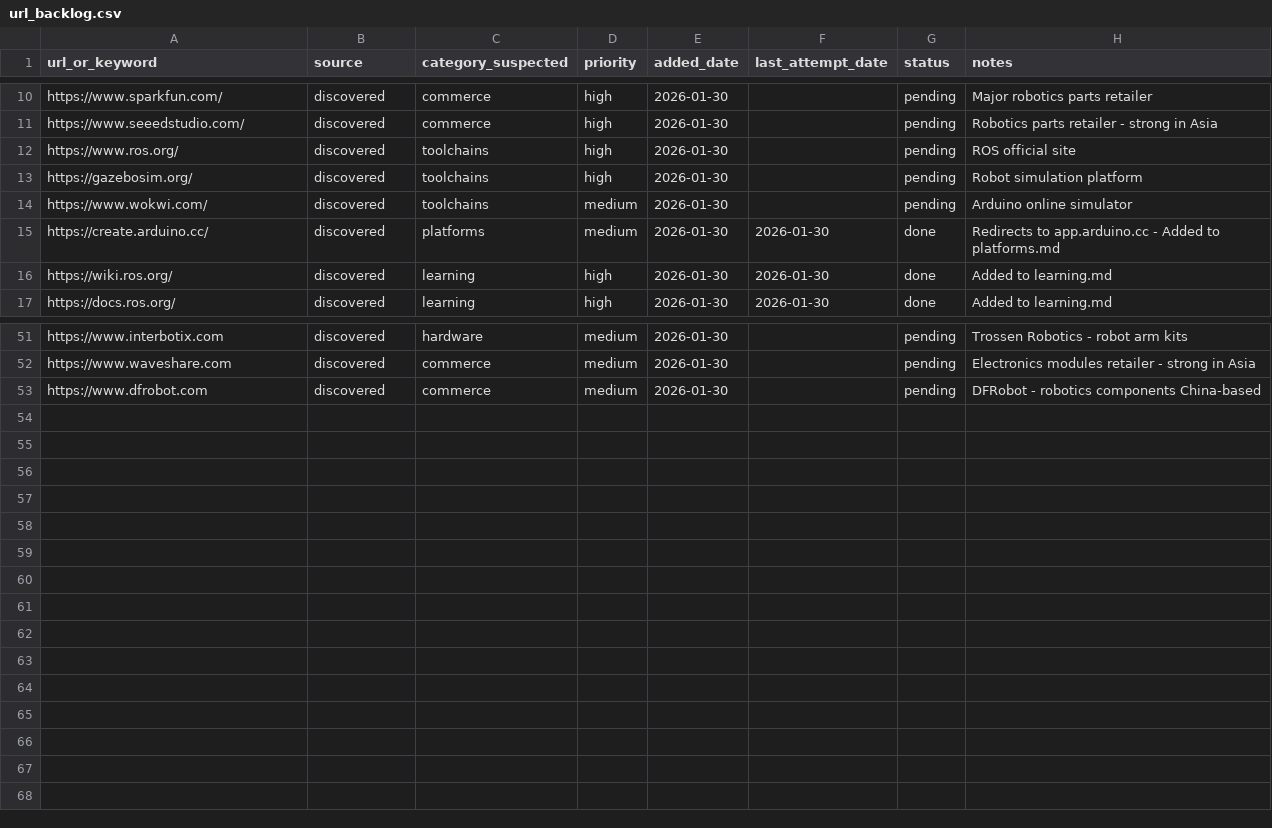
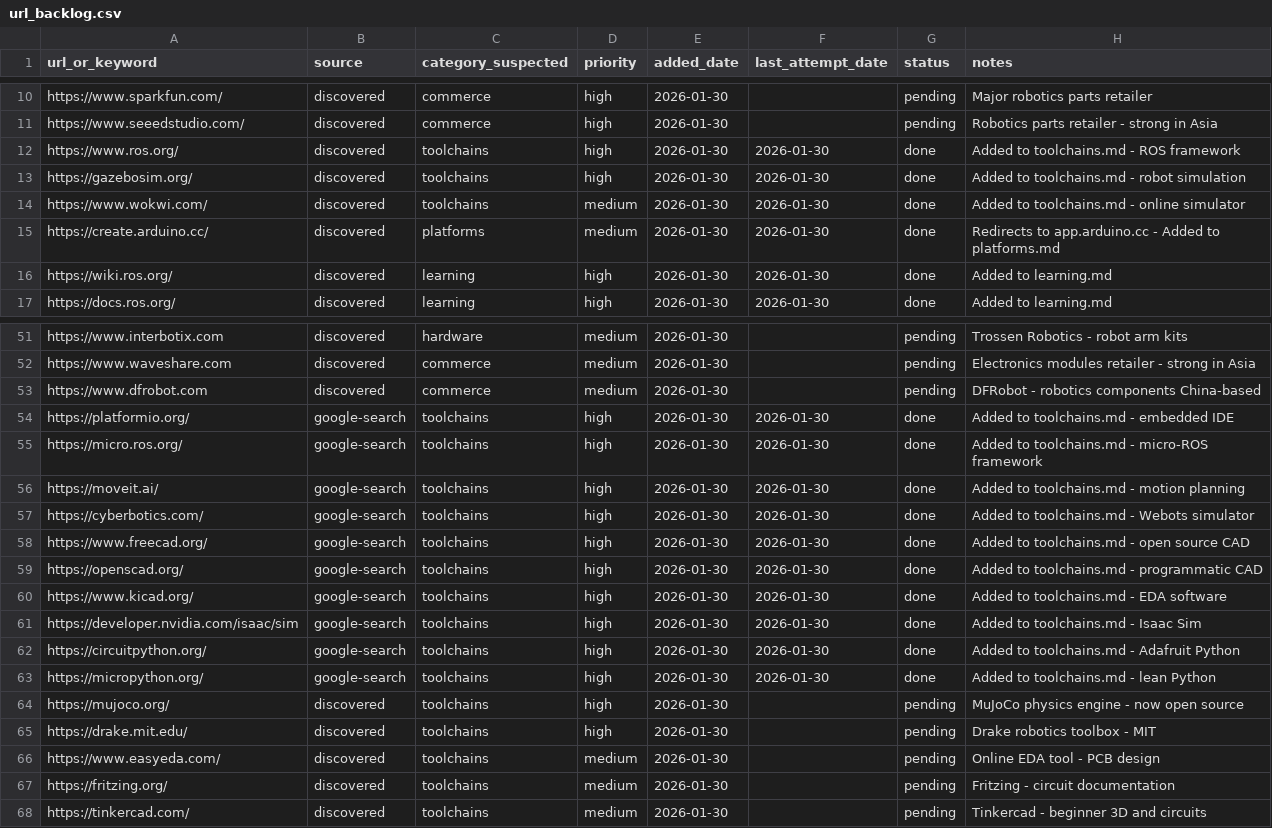
Before and after one commit to jarvis-jai/robot-diy-landscape, a CSV file: data/url_backlog.csv, drawn as a sheet; only a part is shown, gaps mark what is left out.

Commit message:
[focus] toolchains: added 13 software tools and frameworks
- Added: 13 new entries (Gazebo, ROS, PlatformIO, micro-ROS, MoveIt, Wokwi, Webots, FreeCAD, OpenSCAD, KiCad, NVIDIA Isaac Sim, CircuitPython, MicroPython)
- Updated: 0 existing entries
- Skipped: 0
- Coverage: toolchains now at 13/10 ✅ (first category to reach v1 target)

Key findings:
- Gazebo Jetty LTS supported until 2030-09
- MoveIt used on 150+ robots as motion planning standard
- CircuitPython supports 600+ boards for beginner-friendly embedded dev
- NVIDIA Isaac Sim now open source with Isaac Lab integration

Meta status updated (Round 5 milestone)

```diff
--- a/data/url_backlog.csv
+++ b/data/url_backlog.csv
@@ -11,5 +11,5 @@ https://www.sparkfun.com/,discovered,commerce,high,2026-01-30,,pending,Major rob
 https://www.seeedstudio.com/,discovered,commerce,high,2026-01-30,,pending,Robotics parts retailer - strong in Asia
-https://www.ros.org/,discovered,toolchains,high,2026-01-30,,pending,ROS official site
-https://gazebosim.org/,discovered,toolchains,high,2026-01-30,,pending,Robot simulation platform
-https://www.wokwi.com/,discovered,toolchains,medium,2026-01-30,,pending,Arduino online simulator
+https://www.ros.org/,discovered,toolchains,high,2026-01-30,2026-01-30,done,Added to toolchains.md - ROS framework
+https://gazebosim.org/,discovered,toolchains,high,2026-01-30,2026-01-30,done,Added to toolchains.md - robot simulation
+https://www.wokwi.com/,discovered,toolchains,medium,2026-01-30,2026-01-30,done,Added to toolchains.md - online simulator
 https://create.arduino.cc/,discovered,platforms,medium,2026-01-30,2026-01-30,done,Redirects to app.arduino.cc - Added to platforms.md
@@ -53 +53,16 @@ https://www.waveshare.com,discovered,commerce,medium,2026-01-30,,pending,Electro
 https://www.dfrobot.com,discovered,commerce,medium,2026-01-30,,pending,DFRobot - robotics components China-based
+https://platformio.org/,google-search,toolchains,high,2026-01-30,2026-01-30,done,Added to toolchains.md - embedded IDE
+https://micro.ros.org/,google-search,toolchains,high,2026-01-30,2026-01-30,done,Added to toolchains.md - micro-ROS framework
+https://moveit.ai/,google-search,toolchains,high,2026-01-30,2026-01-30,done,Added to toolchains.md - motion planning
+https://cyberbotics.com/,google-search,toolchains,high,2026-01-30,2026-01-30,done,Added to toolchains.md - Webots simulator
+https://www.freecad.org/,google-search,toolchains,high,2026-01-30,2026-01-30,done,Added to toolchains.md - open source CAD
+https://openscad.org/,google-search,toolchains,high,2026-01-30,2026-01-30,done,Added to toolchains.md - programmatic CAD
+https://www.kicad.org/,google-search,toolchains,high,2026-01-30,2026-01-30,done,Added to toolchains.md - EDA software
+https://developer.nvidia.com/isaac/sim,google-search,toolchains,high,2026-01-30,2026-01-30,done,Added to toolchains.md - Isaac Sim
+https://circuitpython.org/,google-search,toolchains,high,2026-01-30,2026-01-30,done,Added to toolchains.md - Adafruit Python
+https://micropython.org/,google-search,toolchains,high,2026-01-30,2026-01-30,done,Added to toolchains.md - lean Python
+https://mujoco.org/,discovered,toolchains,high,2026-01-30,,pending,MuJoCo physics engine - now open source
+https://drake.mit.edu/,discovered,toolchains,high,2026-01-30,,pending,Drake robotics toolbox - MIT
+https://www.easyeda.com/,discovered,toolchains,medium,2026-01-30,,pending,Online EDA tool - PCB design
+https://fritzing.org/,discovered,toolchains,medium,2026-01-30,,pending,Fritzing - circuit documentation
+https://tinkercad.com/,discovered,toolchains,medium,2026-01-30,,pending,Tinkercad - beginner 3D and circuits
```
Also changed, not shown: data/search_log.csv, data/visited_urls.csv, 4 other files.
